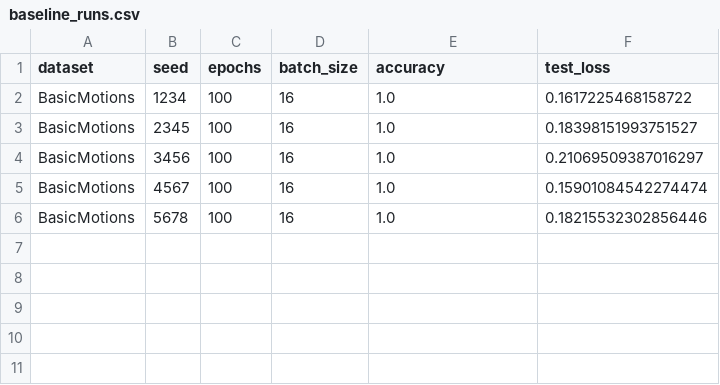
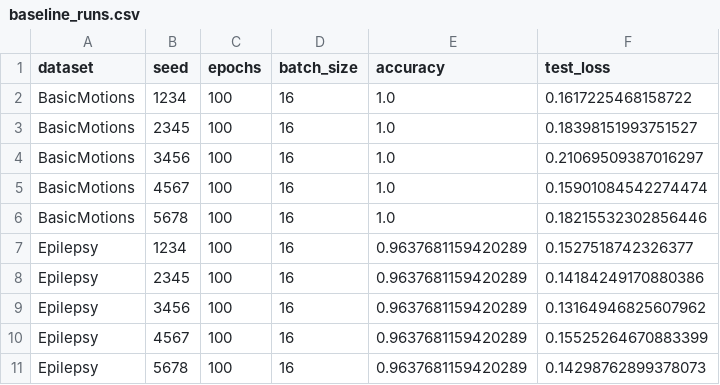
Before and after one commit to tyrerodr/convtran-reproduction, a CSV file: results/baseline_runs.csv, drawn as a sheet; the diff names each change by its address in the sheet, - before the commit and + after, or states it on an @@ line.

Commit message:
chore: record Epilepsy baseline across five seeds

```diff
--- a/results/baseline_runs.csv
+++ b/results/baseline_runs.csv
+row 7: Epilepsy | 1234 | 100 | 16 | 0.9637681159420289 | 0.1527518742326377
+row 8: Epilepsy | 2345 | 100 | 16 | 0.9637681159420289 | 0.14184249170880386
+row 9: Epilepsy | 3456 | 100 | 16 | 0.9637681159420289 | 0.13164946825607962
+row 10: Epilepsy | 4567 | 100 | 16 | 0.9637681159420289 | 0.15525264670883399
+row 11: Epilepsy | 5678 | 100 | 16 | 0.9637681159420289 | 0.14298762899378073
```
